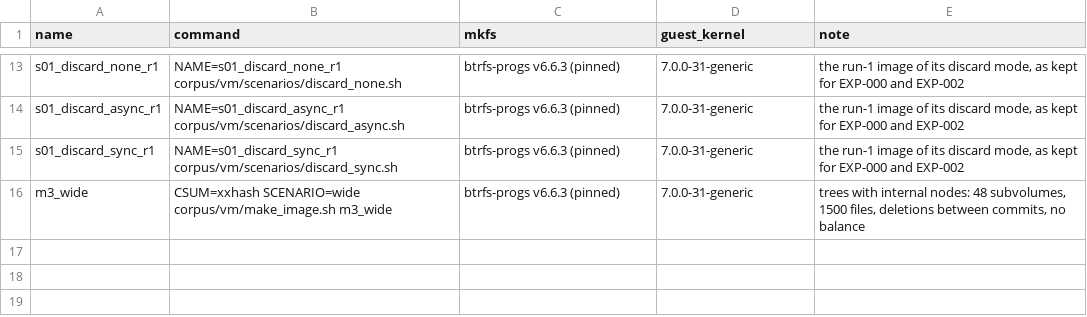
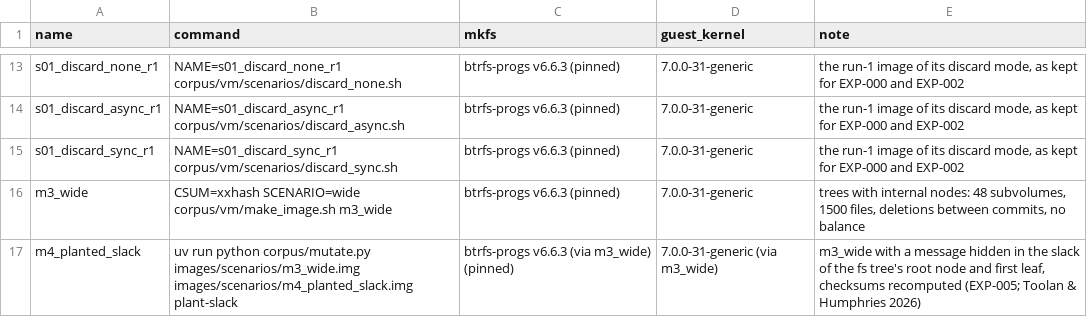
Before and after one commit to vishwajitsarnobat/btrfs-forensics, a TSV file: corpus/manifest.tsv, drawn as a sheet; only a part is shown, gaps mark what is left out.

Commit message:
Add the plant-slack mutation and the m4_planted_slack image: a message in the slack of a node and a leaf, checksums recomputed

```diff
--- a/corpus/manifest.tsv
+++ b/corpus/manifest.tsv
@@ -16 +16,2 @@ s01_discard_sync_r1	NAME=s01_discard_sync_r1 corpus/vm/scenarios/discard_sync.sh
 m3_wide	CSUM=xxhash SCENARIO=wide corpus/vm/make_image.sh m3_wide	btrfs-progs v6.6.3 (pinned)	7.0.0-31-generic	trees with internal nodes: 48 subvolumes, 1500 files, deletions between commits, no balance
+m4_planted_slack	uv run python corpus/mutate.py images/scenarios/m3_wide.img images/scenarios/m4_planted_slack.img plant-slack	btrfs-progs v6.6.3 (via m3_wide) (pinned)	7.0.0-31-generic (via m3_wide)	m3_wide with a message hidden in the slack of the fs tree's root node and first leaf, checksums recomputed (EXP-005; Toolan & Humphries 2026)
```
Also changed, not shown: 3 other files.
